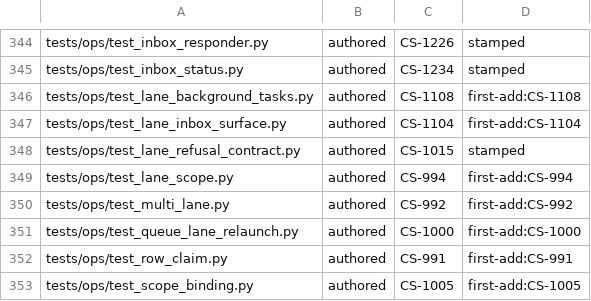
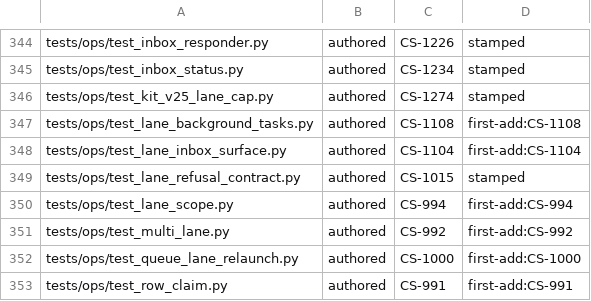
Before and after one commit to Remus3/ClockSpeed, a TSV file: tools/provenance.tsv, drawn as a sheet; only a part is shown, gaps mark what is left out; the shorter side is filled out with more unchanged rows; the diff names each change by its address in the sheet, - before the commit and + after, or states it on an @@ line.

```diff
--- a/tools/provenance.tsv
+++ b/tools/provenance.tsv
+row 346: tests/ops/test_kit_v25_lane_cap.py | authored | CS-1274 | stamped
```
Also changed, not shown: 12 other files.
